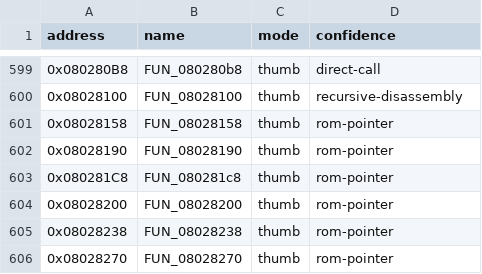
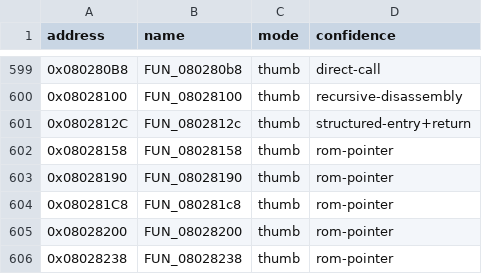
Before and after one commit to cypressru/SonicBattleDecomp, a CSV file: config/BSBE78/functions.csv, drawn as a sheet; only a part is shown, gaps mark what is left out; the shorter side is filled out with more unchanged rows.

```diff
--- a/config/BSBE78/functions.csv
+++ b/config/BSBE78/functions.csv
@@ -600,2 +600,3 @@ address,name,mode,confidence
 0x08028100,FUN_08028100,thumb,recursive-disassembly
+0x0802812C,FUN_0802812c,thumb,structured-entry+return
 0x08028158,FUN_08028158,thumb,rom-pointer
```
Also changed, not shown: config/BSBE78/function_extents.csv, 3 other files.
